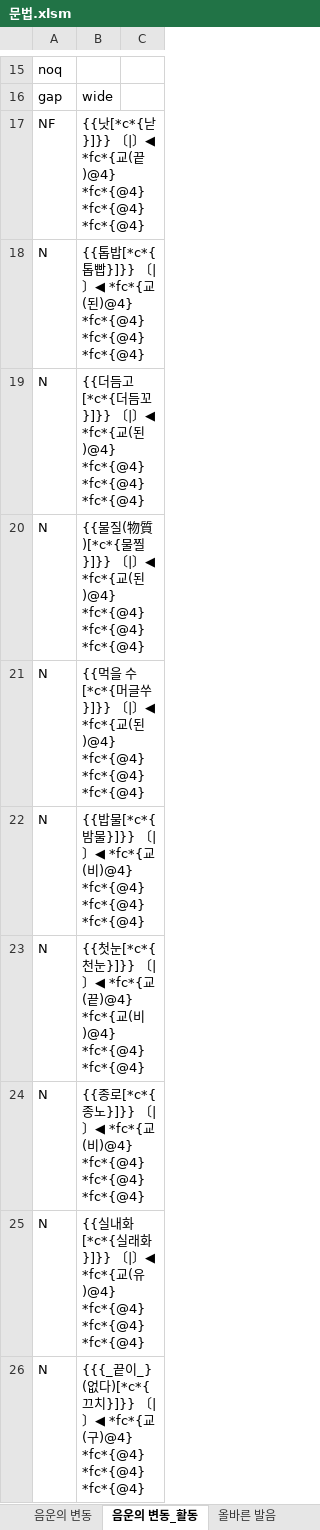
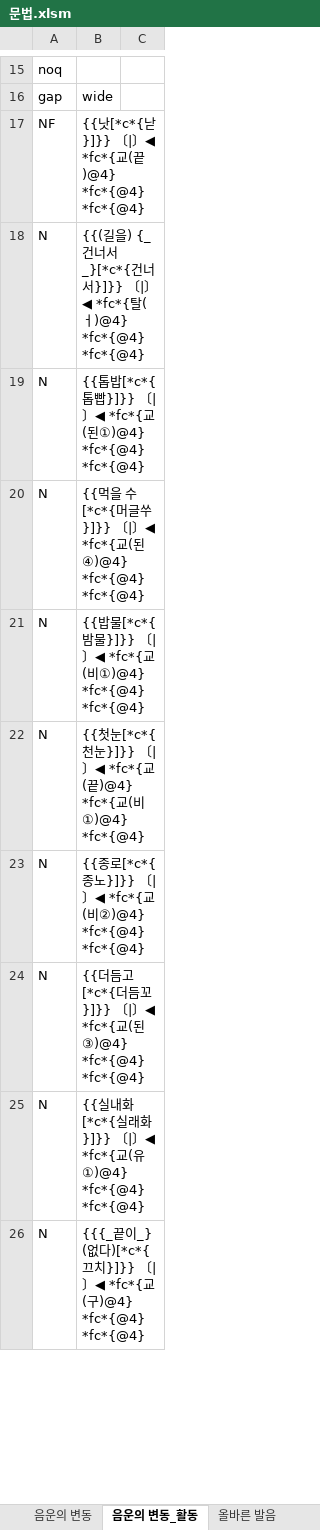
Before and after one commit to HorangKukeo/HorangKukeo, an Excel workbook: bank/문법.xlsm, sheet 음운의 변동_활동, drawn as a sheet; only a part is shown, gaps mark what is left out; values as stored, in another font and other column widths than the file's, no borders; the diff covers the shown part only; the diff names each change by its address in the sheet, - before the commit and + after, or states it on an @@ line.

```diff
--- a/bank/문법.xlsm (sheet 음운의 변동_활동)
+++ b/bank/문법.xlsm (sheet 음운의 변동_활동)
-B17: …*fc*{@4} *fc*{@4} *fc*{@4}
+B17: …*fc*{@4} *fc*{@4}
-B18: {{톱밥[*c*{톱빱}]}} 〔|〕◀ *fc*{교(된)@4} *fc*{@4} *fc*{@4} *fc*{@4}
+B18: {{(길을) {_건너서_}[*c*{건너서}]}} 〔|〕◀ *fc*{탈(ㅓ)@4} *fc*{@4} *fc*{@4}
-B19: {{더듬고[*c*{더듬꼬}]}} 〔|〕◀ *fc*{교(된)@4} *fc*{@4} *fc*{@4} *fc*{@4}
+B19: {{톱밥[*c*{톱빱}]}} 〔|〕◀ *fc*{교(된①)@4} *fc*{@4} *fc*{@4}
-B20: {{물질(物質)[*c*{물찔}]}} 〔|〕◀ *fc*{교(된)@4} *fc*{@4} *fc*{@4} *fc*{@4}
+B20: {{먹을 수[*c*{머글쑤}]}} 〔|〕◀ *fc*{교(된④)@4} *fc*{@4} *fc*{@4}
-B21: {{먹을 수[*c*{머글쑤}]}} 〔|〕◀ *fc*{교(된)@4} *fc*{@4} *fc*{@4} *fc*{@4}
+B21: {{밥물[*c*{밤물}]}} 〔|〕◀ *fc*{교(비①)@4} *fc*{@4} *fc*{@4}
-B22: {{밥물[*c*{밤물}]}} 〔|〕◀ *fc*{교(비)@4} *fc*{@4} *fc*{@4} *fc*{@4}
+B22: {{첫눈[*c*{천눈}]}} 〔|〕◀ *fc*{교(끝)@4} *fc*{교(비①)@4} *fc*{@4}
-B23: {{첫눈[*c*{천눈}]}} 〔|〕◀ *fc*{교(끝)@4} *fc*{교(비)@4} *fc*{@4} *fc*{@4}
+B23: {{종로[*c*{종노}]}} 〔|〕◀ *fc*{교(비②)@4} *fc*{@4} *fc*{@4}
-B24: {{종로[*c*{종노}]}} 〔|〕◀ *fc*{교(비)@4} *fc*{@4} *fc*{@4} *fc*{@4}
+B24: {{더듬고[*c*{더듬꼬}]}} 〔|〕◀ *fc*{교(된③)@4} *fc*{@4} *fc*{@4}
-B25: …(유)@4} *fc*{@4} *fc*{@4} *fc*{@4}
+B25: …(유①)@4} *fc*{@4} *fc*{@4}
-B26: …*fc*{@4} *fc*{@4} *fc*{@4}
+B26: …*fc*{@4} *fc*{@4}
```
Also changed, not shown: 49 added rows and 15 edited cells elsewhere in this sheet, sheet 음운의 변동, bank/고전설화.xlsm, bank/현대소설.xlsm, 6 other files.
